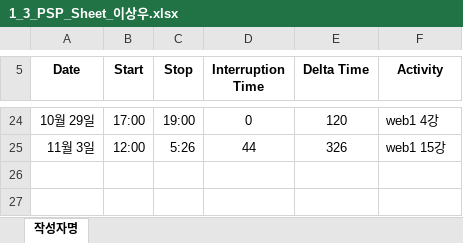
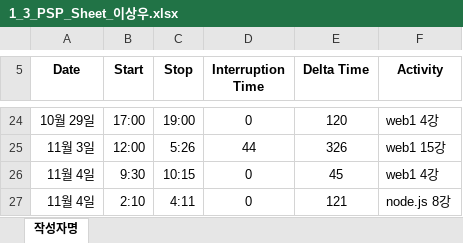
Before and after one commit to ed-jinyoung-park/SoftwareTeam2, an Excel workbook: PSP_Sheets/1_3_PSP_Sheet_이상우.xlsx, sheet 작성자명, drawn as a sheet; only a part is shown, gaps mark what is left out; values as stored, in another font and other column widths than the file's, no borders; the diff names each change by its address in the sheet, - before the commit and + after, or states it on an @@ line.

Commit message:
Add files via upload

```diff
--- a/PSP_Sheets/1_3_PSP_Sheet_이상우.xlsx (sheet 작성자명)
+++ b/PSP_Sheets/1_3_PSP_Sheet_이상우.xlsx (sheet 작성자명)
+row 26: 11월 4일 | 9:30 | 10:15 | 0 | 45 | web1 4강
+row 27: 11월 4일 | 2:10 | 4:11 | 0 | 121 | node.js 8강
```
